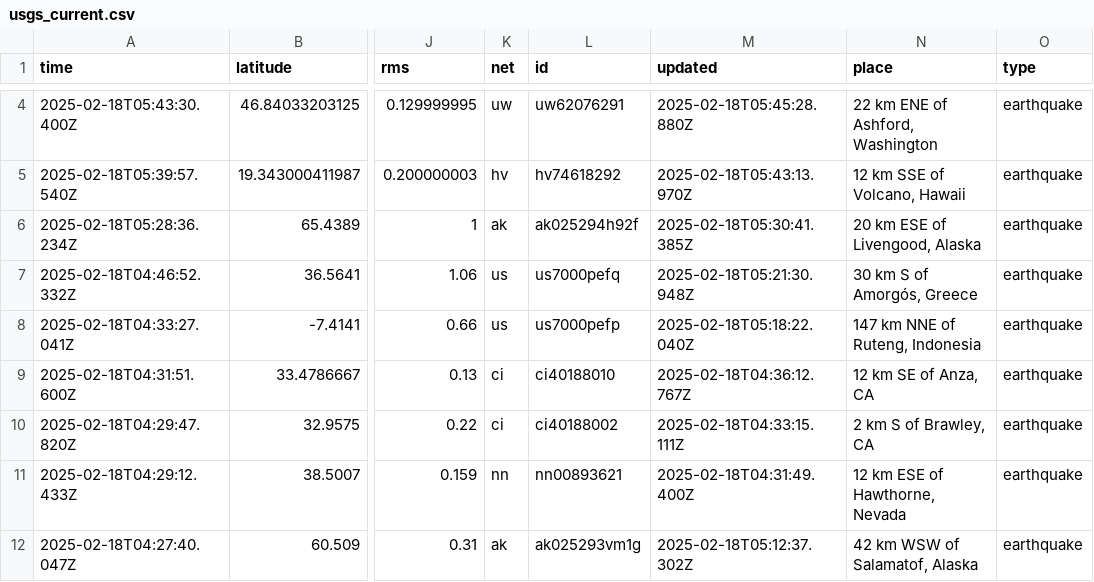
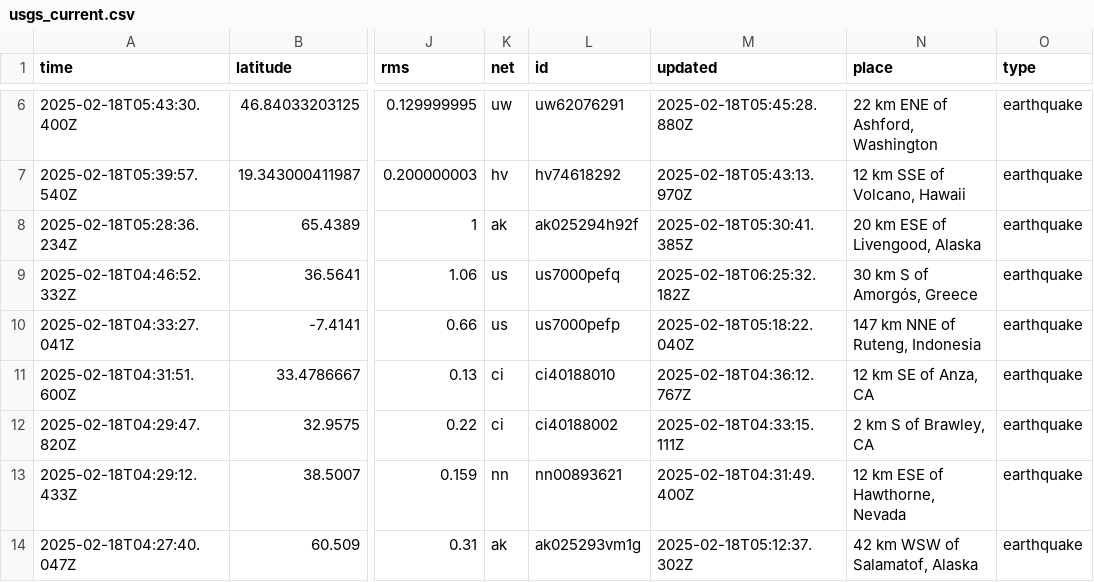
Before and after one commit to rafaelmatsuyama/FIAP-2025-ABDR-StreamProcessingPipelines, a CSV file: usgs_current.csv, drawn as a sheet; only a part is shown, gaps mark what is left out; addresses are those after the commit; the diff covers the shown part only; the diff names each change by its address in the sheet, - before the commit and + after, or states it on an @@ line.

```diff
--- a/usgs_current.csv
+++ b/usgs_current.csv
-M9 (updated): 2025-02-18T05:21:30.948Z
+M9 (updated): 2025-02-18T06:25:32.182Z
```
Also changed, not shown: 3 added rows, 3 removed rows and 2 edited cells elsewhere in this file, usgs_main.csv.
